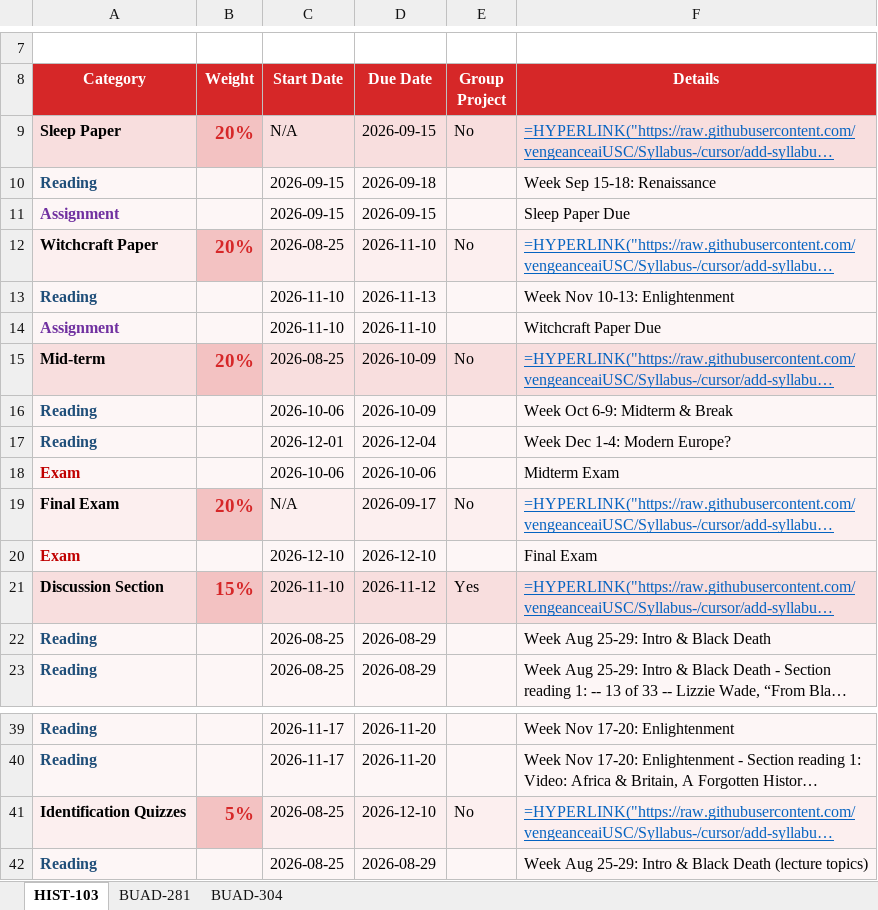
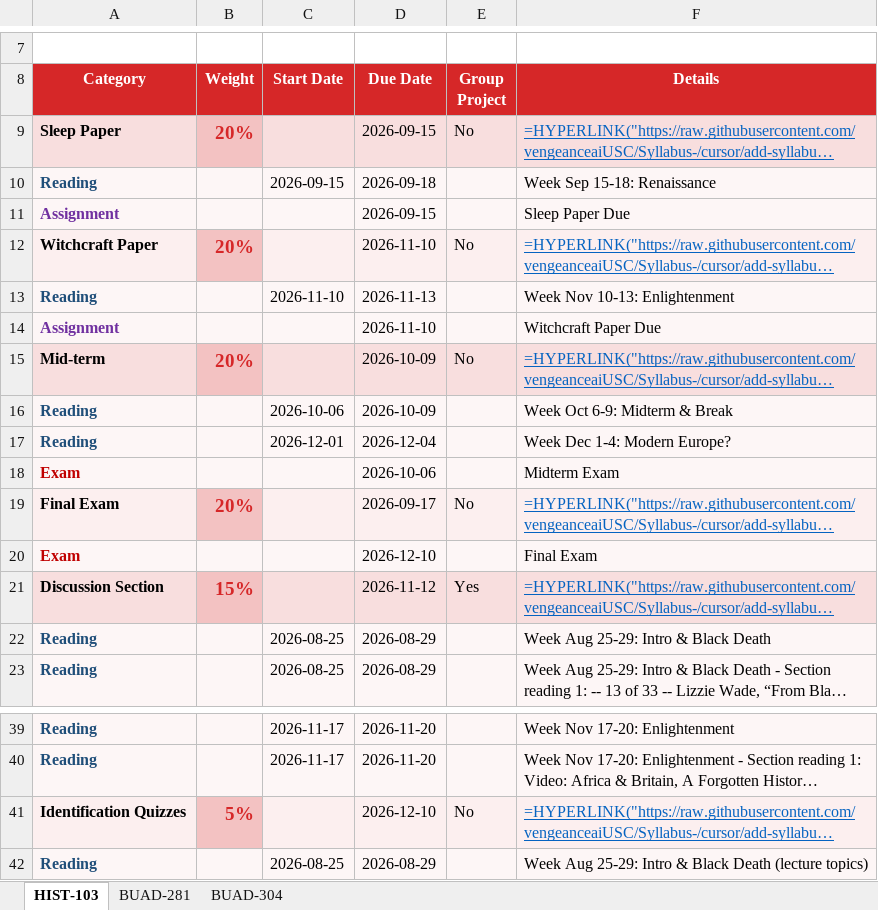
Before and after one commit to vengeanceaiUSC/Syllabus-, an Excel workbook: output/syllabi.xlsx, sheet HIST-103, drawn as a sheet; only a part is shown, gaps mark what is left out; long unchanged cells end in …; values as stored, in another font and other column widths than the file's, no borders; formulas without a stored value are shown as written; the diff names each change by its address in the sheet, - before the commit and + after, or states it on an @@ line.

```diff
--- a/output/syllabi.xlsx (sheet HIST-103)
+++ b/output/syllabi.xlsx (sheet HIST-103)
-C9 (Start Date): N/A
+C9 (Start Date): (empty)
-C11 (Start Date): 2026-09-15
+C11 (Start Date): (empty)
-C12 (Start Date): 2026-08-25
+C12 (Start Date): (empty)
-C14 (Start Date): 2026-11-10
+C14 (Start Date): (empty)
-C15 (Start Date): 2026-08-25
+C15 (Start Date): (empty)
-C18 (Start Date): 2026-10-06
+C18 (Start Date): (empty)
-C19 (Start Date): N/A
+C19 (Start Date): (empty)
-C20 (Start Date): 2026-12-10
+C20 (Start Date): (empty)
-C21 (Start Date): 2026-11-10
+C21 (Start Date): (empty)
-C41 (Start Date): 2026-08-25
+C41 (Start Date): (empty)
```
Also changed, not shown: sheet BUAD-304, 27 other files.
